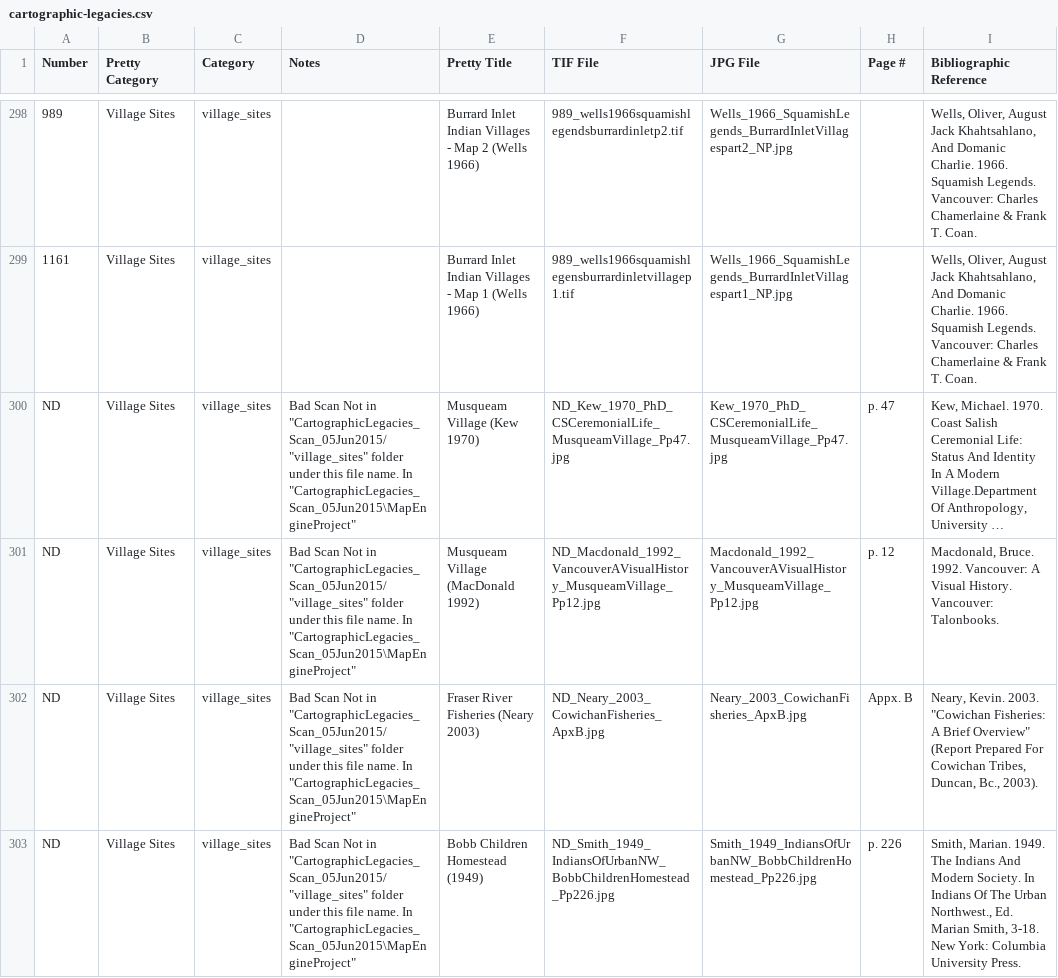
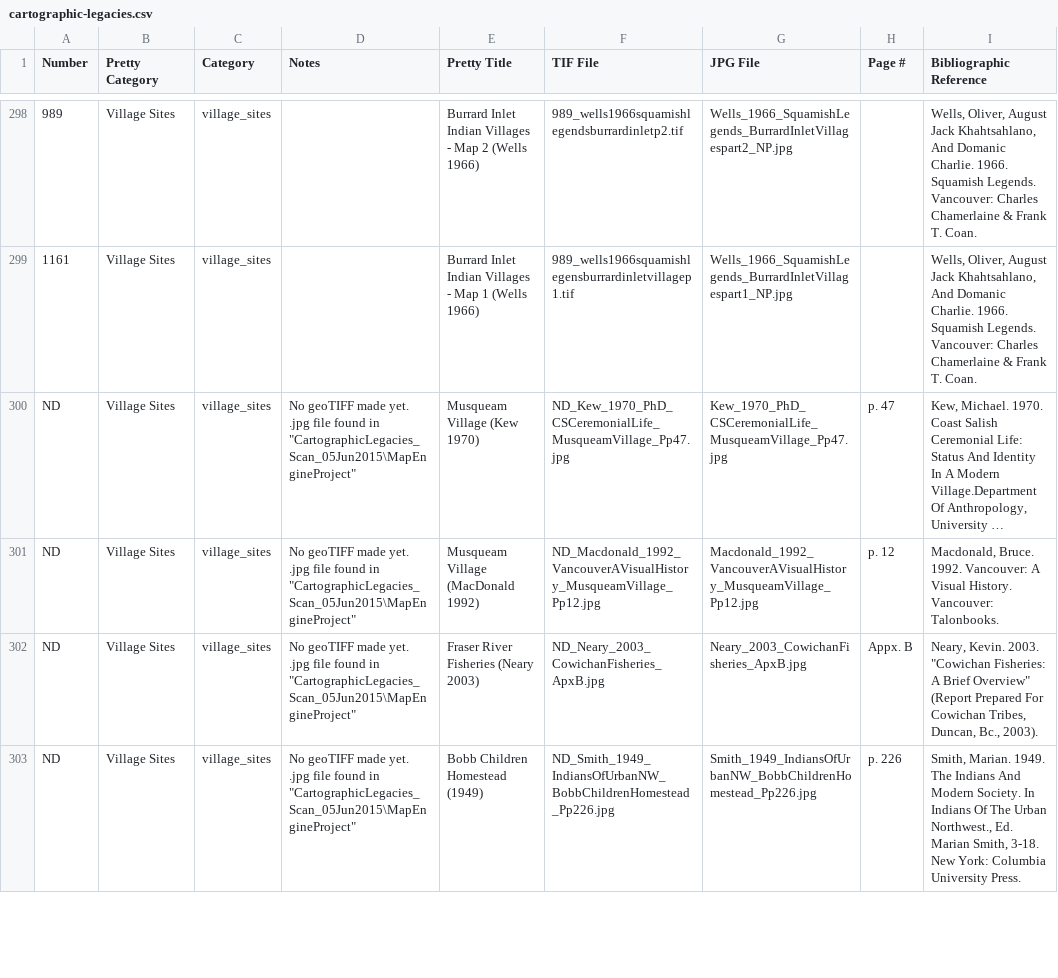
Before and after one commit to UVicEthnographicMapping/thom-viewer, a CSV file: cartographic-legacies.csv, drawn as a sheet; only a part is shown, gaps mark what is left out; long unchanged cells end in …; the diff covers the shown part only; the diff names each change by its address in the sheet, - before the commit and + after, or states it on an @@ line.

```diff
--- a/cartographic-legacies.csv
+++ b/cartographic-legacies.csv
-D300:D303 (Notes): Bad Scan Not in "CartographicLegacies_Scan_05Jun2015/"village_sites" folder under this file name. In "CartographicLegacies_Scan_05Jun2015\MapEngineProject"
+D300:D303 (Notes): No geoTIFF made yet. .jpg file found in "CartographicLegacies_Scan_05Jun2015\MapEngineProject"
```
Also changed, not shown: 1 added row, 1 removed row and 59 edited cells elsewhere in this file, categories.csv, 2 other files.
